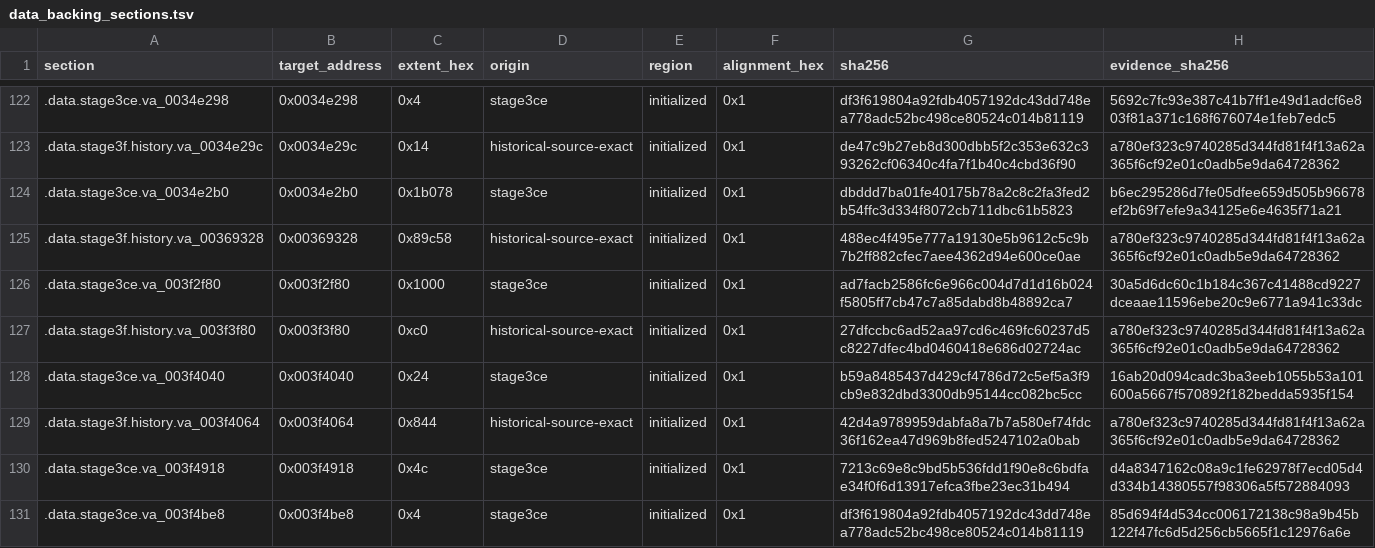
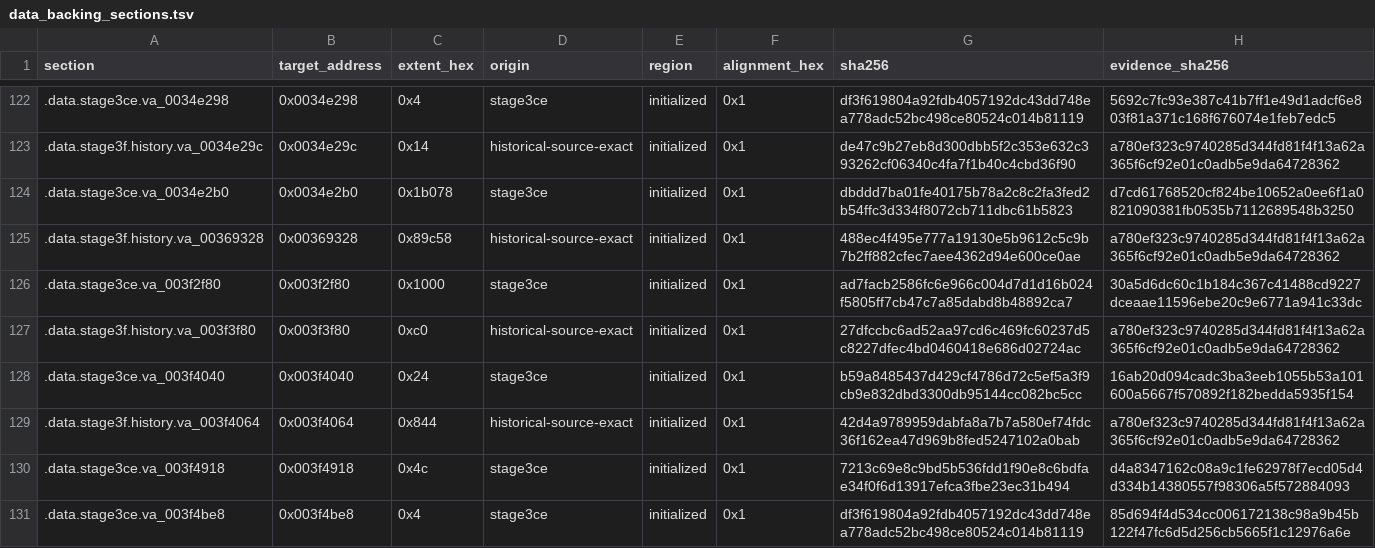
Before and after one commit to ReyFxck/SNESstation-Decomp, a TSV file: analysis/link_identity/data_backing_sections.tsv, drawn as a sheet; only a part is shown, gaps mark what is left out.

```diff
--- a/analysis/link_identity/data_backing_sections.tsv
+++ b/analysis/link_identity/data_backing_sections.tsv
@@ -123,3 +123,3 @@ section	target_address	extent_hex	origin	region	alignment_hex	sha256	evidence_sh
 .data.stage3f.history.va_0034e29c	0x0034e29c	0x14	historical-source-exact	initialized	0x1	de47c9b27eb8d300dbb5f2c353e632c393262cf06340c4fa7f1b40c4cbd36f90	a780ef323c9740285d344fd81f4f13a62a365f6cf92e01c0adb5e9da64728362
-.data.stage3ce.va_0034e2b0	0x0034e2b0	0x1b078	stage3ce	initialized	0x1	dbddd7ba01fe40175b78a2c8c2fa3fed2b54ffc3d334f8072cb711dbc61b5823	b6ec295286d7fe05dfee659d505b96678ef2b69f7efe9a34125e6e4635f71a21
+.data.stage3ce.va_0034e2b0	0x0034e2b0	0x1b078	stage3ce	initialized	0x1	dbddd7ba01fe40175b78a2c8c2fa3fed2b54ffc3d334f8072cb711dbc61b5823	d7cd61768520cf824be10652a0ee6f1a0821090381fb0535b7112689548b3250
 .data.stage3f.history.va_00369328	0x00369328	0x89c58	historical-source-exact	initialized	0x1	488ec4f495e777a19130e5b9612c5c9b7b2ff882cfec7aee4362d94e600ce0ae	a780ef323c9740285d344fd81f4f13a62a365f6cf92e01c0adb5e9da64728362
```
Also changed, not shown: analysis/link_identity/named_data.tsv.
